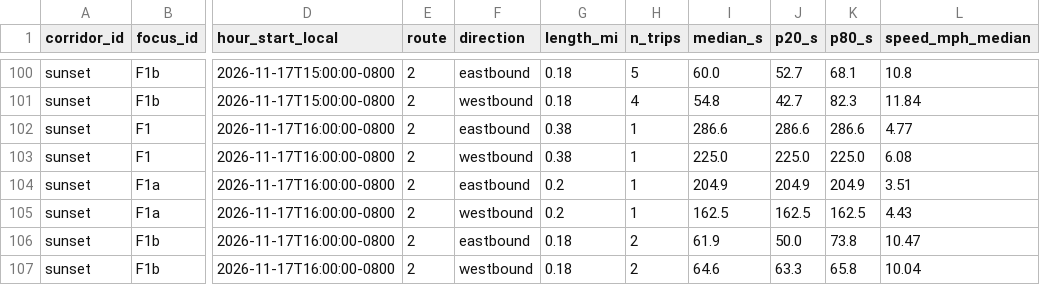
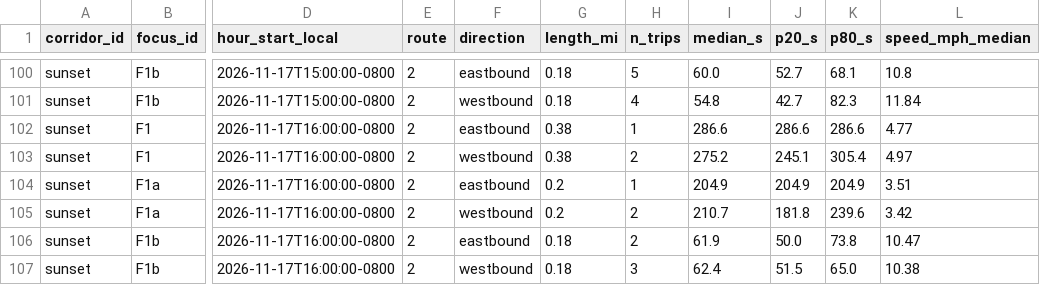
Before and after one commit to here/aviary, a CSV file: data/corridors/sunset/observed/sunset_focus_hourly_2026-11.csv, drawn as a sheet; only a part is shown, gaps mark what is left out; the diff names each change by its address in the sheet, - before the commit and + after, or states it on an @@ line.

```diff
--- a/data/corridors/sunset/observed/sunset_focus_hourly_2026-11.csv
+++ b/data/corridors/sunset/observed/sunset_focus_hourly_2026-11.csv
-H103 (n_trips): 1
+H103 (n_trips): 2
-I103 (median_s): 225.0
+I103 (median_s): 275.2
-J103 (p20_s): 225.0
+J103 (p20_s): 245.1
-K103 (p80_s): 225.0
+K103 (p80_s): 305.4
-L103 (speed_mph_median): 6.08
+L103 (speed_mph_median): 4.97
-H105 (n_trips): 1
+H105 (n_trips): 2
-I105 (median_s): 162.5
+I105 (median_s): 210.7
-J105 (p20_s): 162.5
+J105 (p20_s): 181.8
-K105 (p80_s): 162.5
+K105 (p80_s): 239.6
-L105 (speed_mph_median): 4.43
+L105 (speed_mph_median): 3.42
-H107 (n_trips): 2
+H107 (n_trips): 3
-I107 (median_s): 64.6
+I107 (median_s): 62.4
-J107 (p20_s): 63.3
+J107 (p20_s): 51.5
-K107 (p80_s): 65.8
+K107 (p80_s): 65.0
-L107 (speed_mph_median): 10.04
+L107 (speed_mph_median): 10.38
```
Also changed, not shown: data/corridors/sunset/observed/sunset_focus_traversals_2026-11.csv, data/corridors/sunset/observed/sunset_observed_2026-11.csv, 1 other file.
